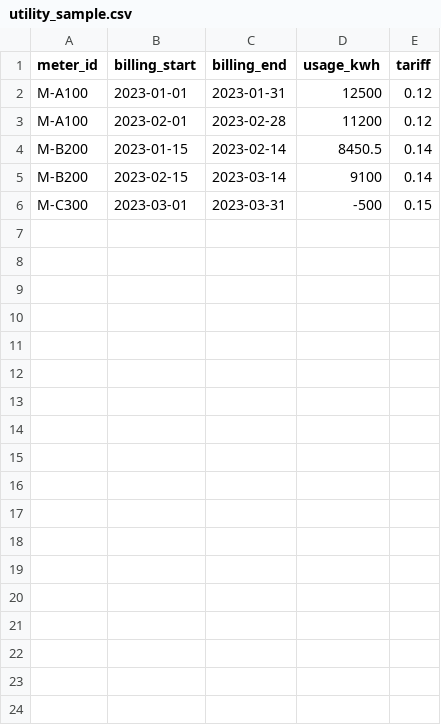
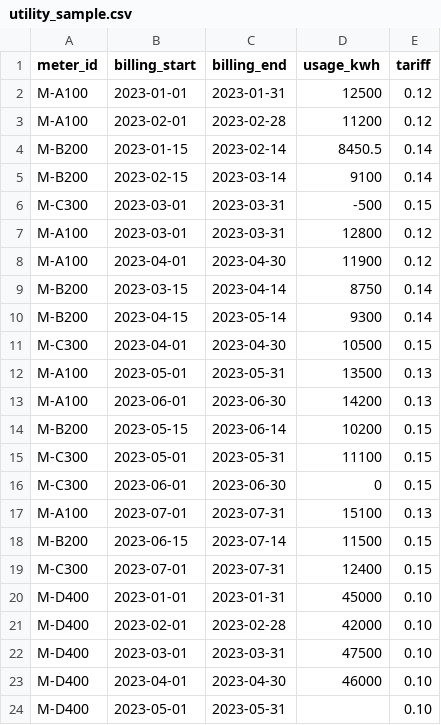
Before and after one commit to pran-ekaiva006/Breathe-ESG, a CSV file: sample_data/utility_sample.csv, drawn as a sheet.

```diff
--- a/sample_data/utility_sample.csv
+++ b/sample_data/utility_sample.csv
@@ -6 +6,19 @@ M-B200,2023-02-15,2023-03-14,9100,0.14
 M-C300,2023-03-01,2023-03-31,-500,0.15
+M-A100,2023-03-01,2023-03-31,12800,0.12
+M-A100,2023-04-01,2023-04-30,11900,0.12
+M-B200,2023-03-15,2023-04-14,8750,0.14
+M-B200,2023-04-15,2023-05-14,9300,0.14
+M-C300,2023-04-01,2023-04-30,10500,0.15
+M-A100,2023-05-01,2023-05-31,13500,0.13
+M-A100,2023-06-01,2023-06-30,14200,0.13
+M-B200,2023-05-15,2023-06-14,10200,0.15
+M-C300,2023-05-01,2023-05-31,11100,0.15
+M-C300,2023-06-01,2023-06-30,0,0.15
+M-A100,2023-07-01,2023-07-31,15100,0.13
+M-B200,2023-06-15,2023-07-14,11500,0.15
+M-C300,2023-07-01,2023-07-31,12400,0.15
+M-D400,2023-01-01,2023-01-31,45000,0.10
+M-D400,2023-02-01,2023-02-28,42000,0.10
+M-D400,2023-03-01,2023-03-31,47500,0.10
+M-D400,2023-04-01,2023-04-30,46000,0.10
+M-D400,2023-05-01,2023-05-31,,0.10
```
Also changed, not shown: sample_data/sap_sample.csv, sample_data/travel_sample.csv.
